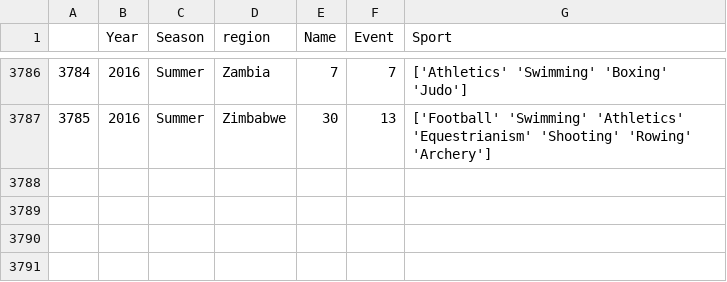
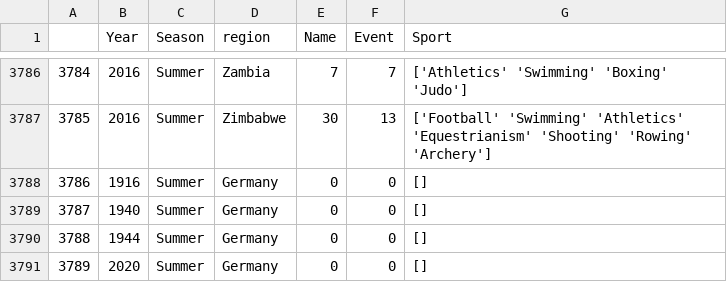
Before and after one commit to com-480-data-visualization/com-480-project-knn-viz, a CSV file: try_plots/data/regions_participants3.csv, drawn as a sheet; only a part is shown, gaps mark what is left out.

```diff
--- a/try_plots/data/regions_participants3.csv
+++ b/try_plots/data/regions_participants3.csv
@@ -6680 +6680,5 @@
  'Archery']"
+3786,1916,Summer,Germany,0,0,"[]"
+3787,1940,Summer,Germany,0,0,"[]"
+3788,1944,Summer,Germany,0,0,"[]"
+3789,2020,Summer,Germany,0,0,"[]"
```
Also changed, not shown: try_plots/data/location_host_cities.csv, 9 other files.
